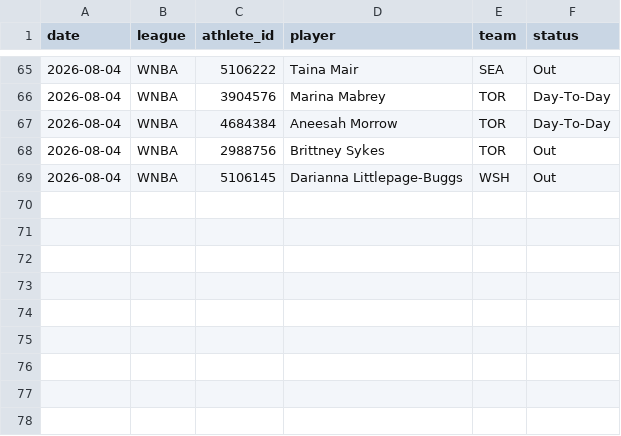
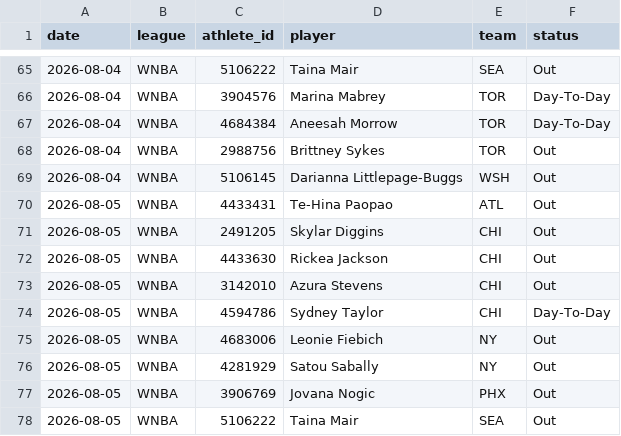
Before and after one commit to azcal/mbm-props, a CSV file: logs/injuries.csv, drawn as a sheet; only a part is shown, gaps mark what is left out.

```diff
--- a/logs/injuries.csv
+++ b/logs/injuries.csv
@@ -69 +69,10 @@ date,league,athlete_id,player,team,status
 2026-08-04,WNBA,5106145,Darianna Littlepage-Buggs,WSH,Out
+2026-08-05,WNBA,4433431,Te-Hina Paopao,ATL,Out
+2026-08-05,WNBA,2491205,Skylar Diggins,CHI,Out
+2026-08-05,WNBA,4433630,Rickea Jackson,CHI,Out
+2026-08-05,WNBA,3142010,Azura Stevens,CHI,Out
+2026-08-05,WNBA,4594786,Sydney Taylor,CHI,Day-To-Day
+2026-08-05,WNBA,4683006,Leonie Fiebich,NY,Out
+2026-08-05,WNBA,4281929,Satou Sabally,NY,Out
+2026-08-05,WNBA,3906769,Jovana Nogic,PHX,Out
+2026-08-05,WNBA,5106222,Taina Mair,SEA,Out
```
Also changed, not shown: logs/predictions.csv, 2 other files.
